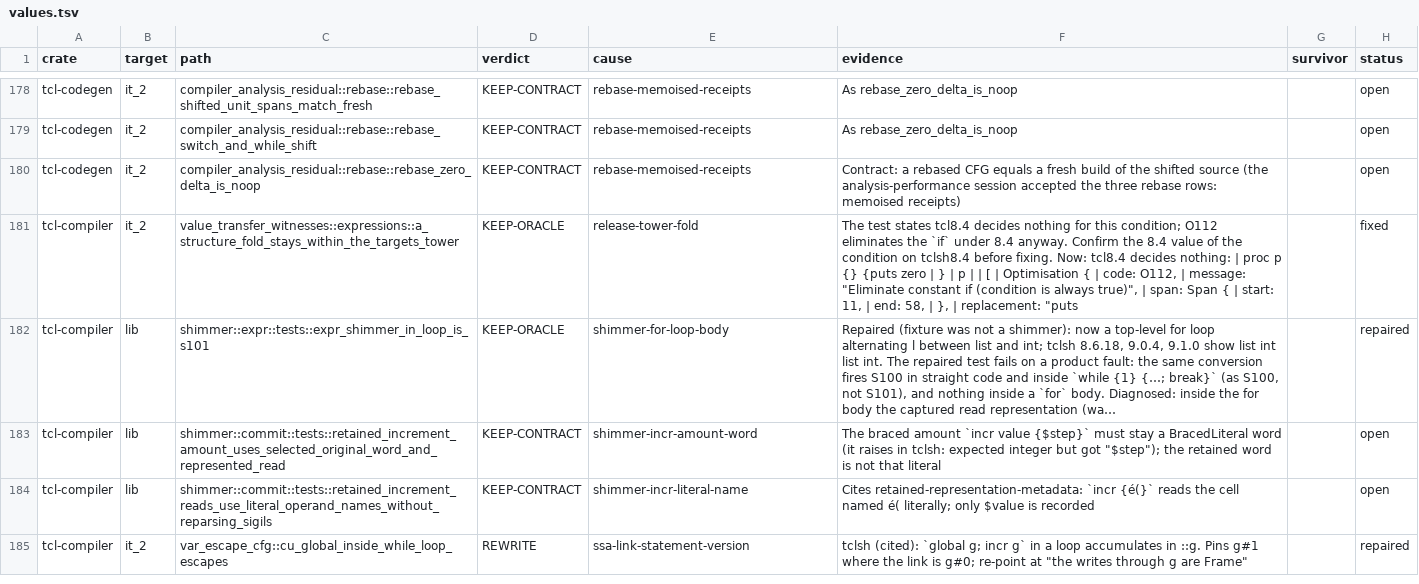
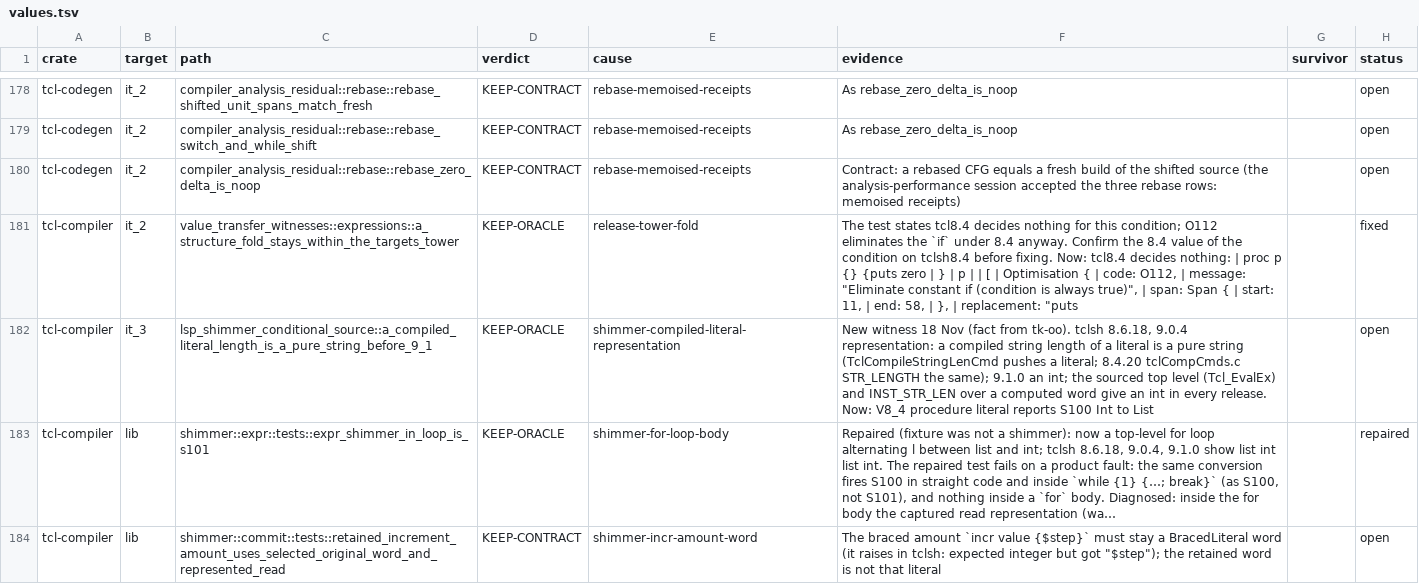
Before and after one commit to bitwisecook/tcl-lsp, a TSV file: docs/work/test-scrub/ledger/values.tsv, drawn as a sheet; only a part is shown, gaps mark what is left out; the shorter side is filled out with more unchanged rows; long unchanged cells end in …; the diff names each change by its address in the sheet, - before the commit and + after, or states it on an @@ line.

```diff
--- a/docs/work/test-scrub/ledger/values.tsv
+++ b/docs/work/test-scrub/ledger/values.tsv
+row 182: tcl-compiler | it_3 | lsp_shimmer_conditional_source::a_compiled_literal_length_is_a_pure_string_before_9_1 | KEEP-ORACLE | shimmer-compiled-literal-representation | New witness 18 Nov (fact from tk-oo). tclsh 8.6.18, 9.0.4 representation: a compiled string length of a literal is a pure string (TclCompileStringLenCmd pushes a literal; 8.4.20 tclCompCmds.c STR_LENGTH the same); 9.1.0 an int; the sourced top level (Tcl_EvalEx) and INST_STR_LEN over a computed word give an int in every release. Now: V8_4 procedure literal reports S100 Int to List |  | open
```
Also changed, not shown: 2 other files.
